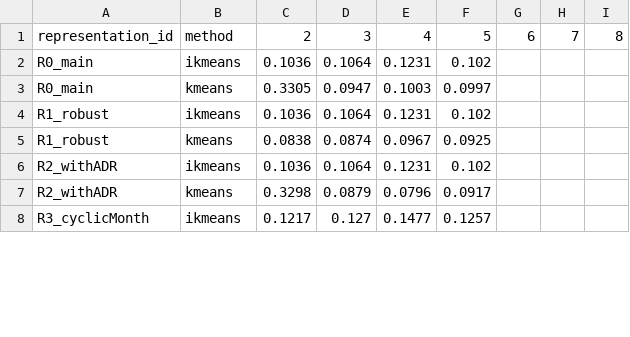
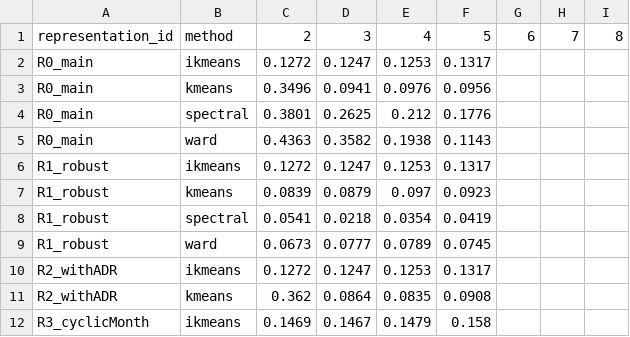
Before and after one commit to GuilhermeAQOS/UL-Project, a CSV file: tables/indices_silhouette_per_rep.csv, drawn as a sheet; only a part is shown; the diff covers the shown part only.

```diff
--- a/tables/indices_silhouette_per_rep.csv
+++ b/tables/indices_silhouette_per_rep.csv
@@ -1,8 +1,12 @@
 representation_id,method,2,3,4,5,6,7,8
-R0_main,ikmeans,0.1036,0.1064,0.1231,0.102,,,
-R0_main,kmeans,0.3305,0.0947,0.1003,0.0997,,,
-R1_robust,ikmeans,0.1036,0.1064,0.1231,0.102,,,
-R1_robust,kmeans,0.0838,0.0874,0.0967,0.0925,,,
-R2_withADR,ikmeans,0.1036,0.1064,0.1231,0.102,,,
-R2_withADR,kmeans,0.3298,0.0879,0.0796,0.0917,,,
-R3_cyclicMonth,ikmeans,0.1217,0.127,0.1477,0.1257,,,
+R0_main,ikmeans,0.1272,0.1247,0.1253,0.1317,,,
+R0_main,kmeans,0.3496,0.0941,0.0976,0.0956,,,
+R0_main,spectral,0.3801,0.2625,0.212,0.1776,,,
+R0_main,ward,0.4363,0.3582,0.1938,0.1143,,,
+R1_robust,ikmeans,0.1272,0.1247,0.1253,0.1317,,,
+R1_robust,kmeans,0.0839,0.0879,0.097,0.0923,,,
+R1_robust,spectral,0.0541,0.0218,0.0354,0.0419,,,
+R1_robust,ward,0.0673,0.0777,0.0789,0.0745,,,
+R2_withADR,ikmeans,0.1272,0.1247,0.1253,0.1317,,,
+R2_withADR,kmeans,0.362,0.0864,0.0835,0.0908,,,
+R3_cyclicMonth,ikmeans,0.1469,0.1467,0.1479,0.158,,,
```
Also changed, not shown: 11 edited cells elsewhere in this file, tables/anomaly_top20_baseline.csv, tables/anomaly_top20_robust.csv, 49 other files.
